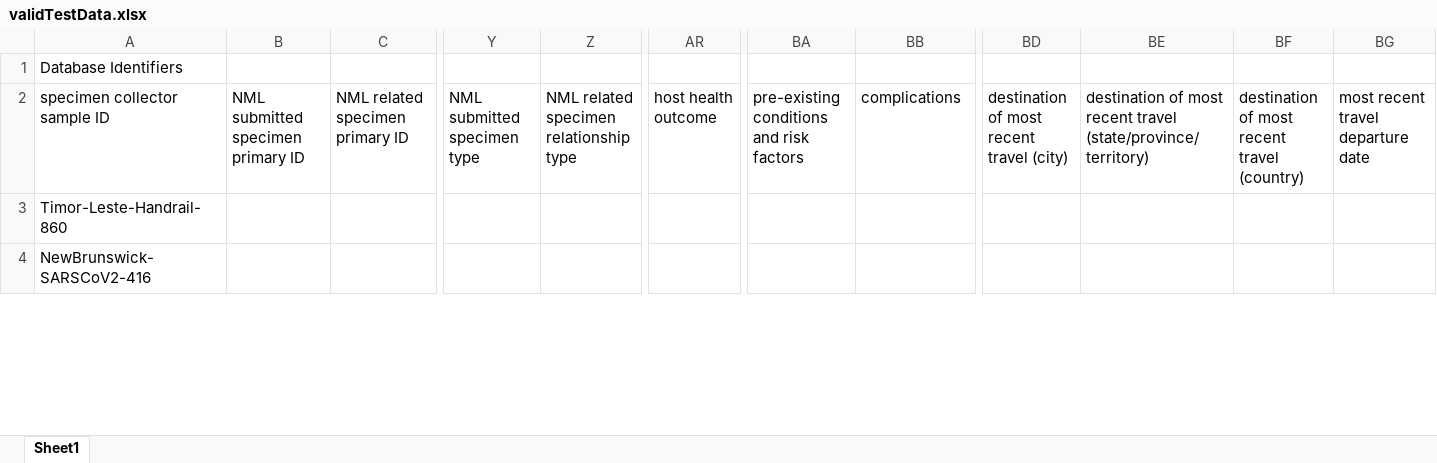
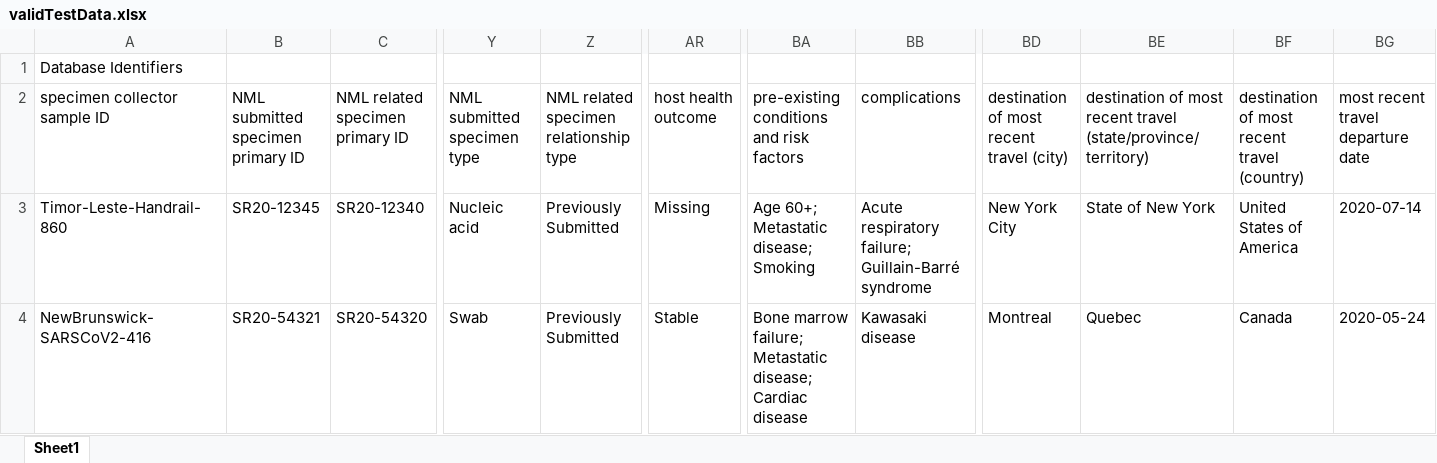
Before and after one commit to cidgoh/DataHarmonizer, an Excel workbook: template/canada_covid19/exampleInput/validTestData.xlsx, sheet Sheet1, drawn as a sheet; only a part is shown, gaps mark what is left out; values as stored, in another font and other column widths than the file's, no borders; the diff covers the shown part only; the diff names each change by its address in the sheet, - before the commit and + after, or states it on an @@ line.

```diff
--- a/template/canada_covid19/exampleInput/validTestData.xlsx (sheet Sheet1)
+++ b/template/canada_covid19/exampleInput/validTestData.xlsx (sheet Sheet1)
-B3: (empty)
+B3: SR20-12345
-C3 (NML related specimen primary ID): (empty)
+C3 (NML related specimen primary ID): SR20-12340
-Y3 (NML submitted specimen type): (empty)
+Y3 (NML submitted specimen type): Nucleic acid
-Z3:Z4: (empty)
+Z3:Z4: Previously Submitted
-AR3 (host health outcome): (empty)
+AR3 (host health outcome): Missing
-BA3: (empty)
+BA3: Age 60+; Metastatic disease; Smoking
-BB3 (complications): (empty)
+BB3 (complications): Acute respiratory failure; Guillain-Barré syndrome
-BD3: (empty)
+BD3: New York City
-BE3: (empty)
+BE3: State of New York
-BF3: (empty)
+BF3: United States of America
-BG3: (empty)
+BG3: 2020-07-14
-B4: (empty)
+B4: SR20-54321
-C4 (NML related specimen primary ID): (empty)
+C4 (NML related specimen primary ID): SR20-54320
-Y4 (NML submitted specimen type): (empty)
+Y4 (NML submitted specimen type): Swab
-AR4 (host health outcome): (empty)
+AR4 (host health outcome): Stable
-BA4: (empty)
+BA4: Bone marrow failure; Metastatic disease; Cardiac disease
-BB4 (complications): (empty)
+BB4 (complications): Kawasaki disease
-BD4: (empty)
+BD4: Montreal
-BE4: (empty)
+BE4: Quebec
-BF4: (empty)
+BF4: Canada
-BG4: (empty)
+BG4: 2020-05-24
```
Also changed, not shown: 81 edited cells elsewhere in this sheet, 5 other files.
